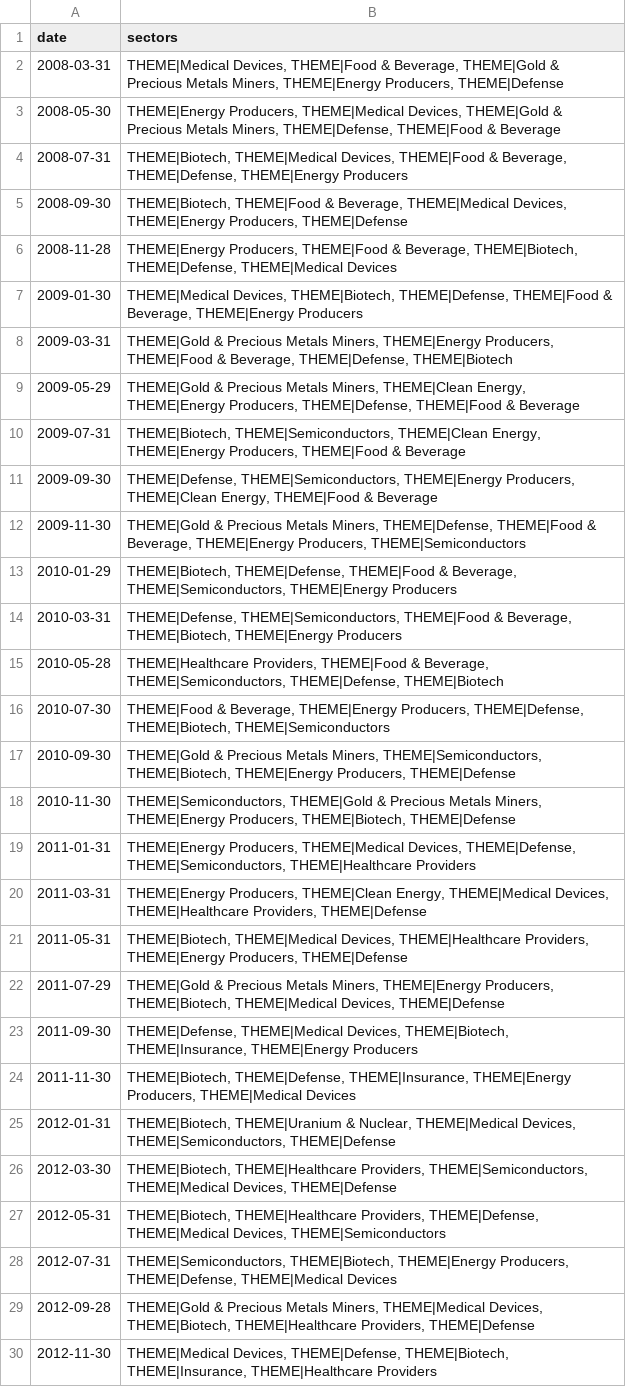
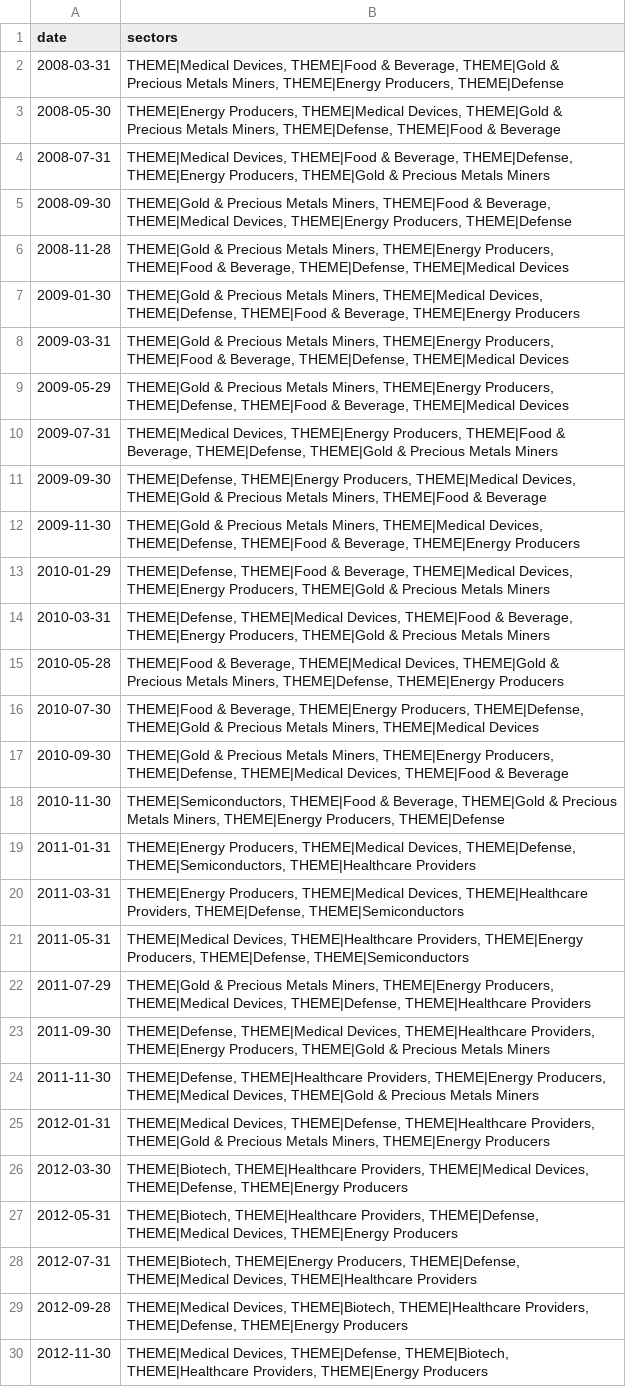
Before and after one commit to jbarte/sector_momentum, a CSV file: backtests/holdings_long.csv, drawn as a sheet; only a part is shown; the diff covers the shown part only; the diff names each change by its address in the sheet, - before the commit and + after, or states it on an @@ line.

```diff
--- a/backtests/holdings_long.csv
+++ b/backtests/holdings_long.csv
-B4 (sectors): THEME|Biotech, THEME|Medical Devices, THEME|Food & Beverage, THEME|Defense, THEME|Energy Producers
+B4 (sectors): THEME|Medical Devices, THEME|Food & Beverage, THEME|Defense, THEME|Energy Producers, THEME|Gold & Precious Metals Miners
-B5 (sectors): THEME|Biotech, THEME|Food &…
+B5 (sectors): THEME|Gold & Precious Metals Miners, THEME|Food &…
-B6 (sectors): THEME|Energy Producers, THEME|Food & Beverage, THEME|Biotech, THEME|Defense, THEME|Medical…
+B6 (sectors): THEME|Gold & Precious Metals Miners, THEME|Energy Producers, THEME|Food & Beverage, THEME|Defense, THEME|Medical…
-B7 (sectors): THEME|Medical Devices, THEME|Biotech, THEME|Defense, THEME|Food…
+B7 (sectors): THEME|Gold & Precious Metals Miners, THEME|Medical Devices, THEME|Defense, THEME|Food…
-B8 (sectors): …Beverage, THEME|Defense, THEME|Biotech
+B8 (sectors): …Beverage, THEME|Defense, THEME|Medical Devices
-B9 (sectors): …Metals Miners, THEME|Clean Energy, THEME|Energy Producers, THEME|Defense, THEME|Food & Beverage
+B9 (sectors): …Metals Miners, THEME|Energy Producers, THEME|Defense, THEME|Food & Beverage, THEME|Medical Devices
-B10 (sectors): THEME|Biotech, THEME|Semiconductors, THEME|Clean Energy, THEME|Energy Producers, THEME|Food & Beverage
+B10 (sectors): THEME|Medical Devices, THEME|Energy Producers, THEME|Food & Beverage, THEME|Defense, THEME|Gold & Precious Metals Miners
-B11 (sectors): THEME|Defense, THEME|Semiconductors, THEME|Energy Producers, THEME|Clean Energy, THEME|Food &…
+B11 (sectors): THEME|Defense, THEME|Energy Producers, THEME|Medical Devices, THEME|Gold & Precious Metals Miners, THEME|Food &…
-B12 (sectors): …Metals Miners, THEME|Defense, THEME|Food & Beverage, THEME|Energy Producers, THEME|Semiconductors
+B12 (sectors): …Metals Miners, THEME|Medical Devices, THEME|Defense, THEME|Food & Beverage, THEME|Energy Producers
-B13 (sectors): THEME|Biotech, THEME|Defense, THEME|Food & Beverage, THEME|Semiconductors, THEME|Energy Producers
+B13 (sectors): THEME|Defense, THEME|Food & Beverage, THEME|Medical Devices, THEME|Energy Producers, THEME|Gold & Precious Metals Miners
-B14 (sectors): THEME|Defense, THEME|Semiconductors, THEME|Food & Beverage, THEME|Biotech, THEME|Energy Producers
+B14 (sectors): THEME|Defense, THEME|Medical Devices, THEME|Food & Beverage, THEME|Energy Producers, THEME|Gold & Precious Metals Miners
-B15 (sectors): THEME|Healthcare Providers, THEME|Food & Beverage, THEME|Semiconductors, THEME|Defense, THEME|Biotech
+B15 (sectors): THEME|Food & Beverage, THEME|Medical Devices, THEME|Gold & Precious Metals Miners, THEME|Defense, THEME|Energy Producers
-B16 (sectors): …Producers, THEME|Defense, THEME|Biotech, THEME|Semiconductors
+B16 (sectors): …Producers, THEME|Defense, THEME|Gold & Precious Metals Miners, THEME|Medical Devices
-B17 (sectors): …Metals Miners, THEME|Semiconductors, THEME|Biotech, THEME|Energy Producers, THEME|Defense
+B17 (sectors): …Metals Miners, THEME|Energy Producers, THEME|Defense, THEME|Medical Devices, THEME|Food & Beverage
-B18 (sectors): THEME|Semiconductors, THEME|Gold & Precious Metals Miners, THEME|Energy Producers, THEME|Biotech, THEME|Defense
+B18 (sectors): THEME|Semiconductors, THEME|Food & Beverage, THEME|Gold & Precious Metals Miners, THEME|Energy Producers, THEME|Defense
-B20 (sectors): THEME|Energy Producers, THEME|Clean Energy, THEME|Medical Devices, THEME|Healthcare Providers, THEME|Defense
+B20 (sectors): THEME|Energy Producers, THEME|Medical Devices, THEME|Healthcare Providers, THEME|Defense, THEME|Semiconductors
-B21 (sectors): THEME|Biotech, THEME|Medical Devices, THEME|Healthcare Providers, THEME|Energy Producers, THEME|Defense
+B21 (sectors): THEME|Medical Devices, THEME|Healthcare Providers, THEME|Energy Producers, THEME|Defense, THEME|Semiconductors
-B22 (sectors): …THEME|Energy Producers, THEME|Biotech, THEME|Medical Devices, THEME|Defense
+B22 (sectors): …THEME|Energy Producers, THEME|Medical Devices, THEME|Defense, THEME|Healthcare Providers
-B23 (sectors): …THEME|Medical Devices, THEME|Biotech, THEME|Insurance, THEME|Energy Producers
+B23 (sectors): …THEME|Medical Devices, THEME|Healthcare Providers, THEME|Energy Producers, THEME|Gold & Precious Metals Miners
-B24 (sectors): THEME|Biotech, THEME|Defense, THEME|Insurance, THEME|Energy Producers, THEME|Medical Devices
+B24 (sectors): THEME|Defense, THEME|Healthcare Providers, THEME|Energy Producers, THEME|Medical Devices, THEME|Gold & Precious Metals Miners
-B25 (sectors): THEME|Biotech, THEME|Uranium & Nuclear, THEME|Medical Devices, THEME|Semiconductors, THEME|Defense
+B25 (sectors): THEME|Medical Devices, THEME|Defense, THEME|Healthcare Providers, THEME|Gold & Precious Metals Miners, THEME|Energy Producers
-B26 (sectors): …THEME|Healthcare Providers, THEME|Semiconductors, THEME|Medical Devices, THEME|Defense
+B26 (sectors): …THEME|Healthcare Providers, THEME|Medical Devices, THEME|Defense, THEME|Energy Producers
-B27 (sectors): …THEME|Medical Devices, THEME|Semiconductors
+B27 (sectors): …THEME|Medical Devices, THEME|Energy Producers
-B28 (sectors): THEME|Semiconductors, THEME|Biotech, THEME|Energy Producers, THEME|Defense, THEME|Medical Devices
+B28 (sectors): THEME|Biotech, THEME|Energy Producers, THEME|Defense, THEME|Medical Devices, THEME|Healthcare Providers
-B29 (sectors): THEME|Gold & Precious Metals Miners, THEME|Medical Devices, THEME|Biotech, THEME|Healthcare Providers, THEME|Defense
+B29 (sectors): THEME|Medical Devices, THEME|Biotech, THEME|Healthcare Providers, THEME|Defense, THEME|Energy Producers
-B30 (sectors): …THEME|Defense, THEME|Biotech, THEME|Insurance, THEME|Healthcare Providers
+B30 (sectors): …THEME|Defense, THEME|Biotech, THEME|Healthcare Providers, THEME|Energy Producers
```
Also changed, not shown: 61 edited cells elsewhere in this file, backtests/equity_long.csv, backtests/equity_medium.csv, 6 other files.
